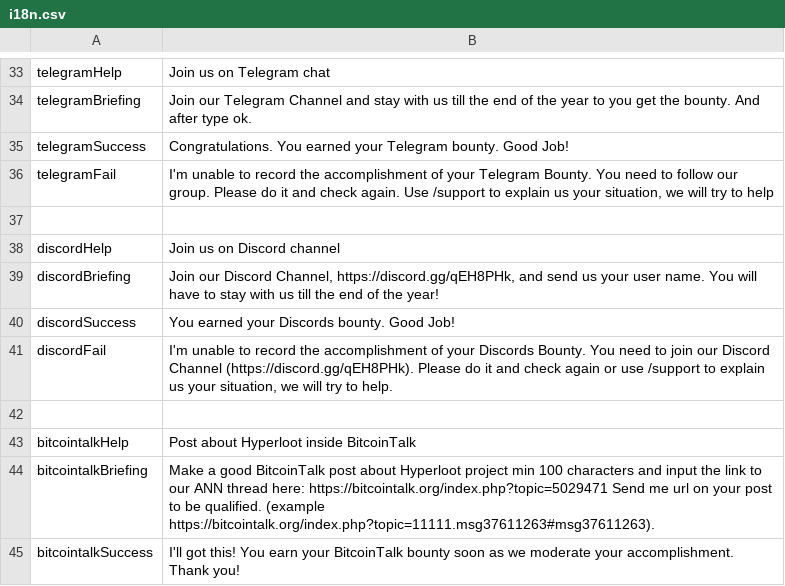
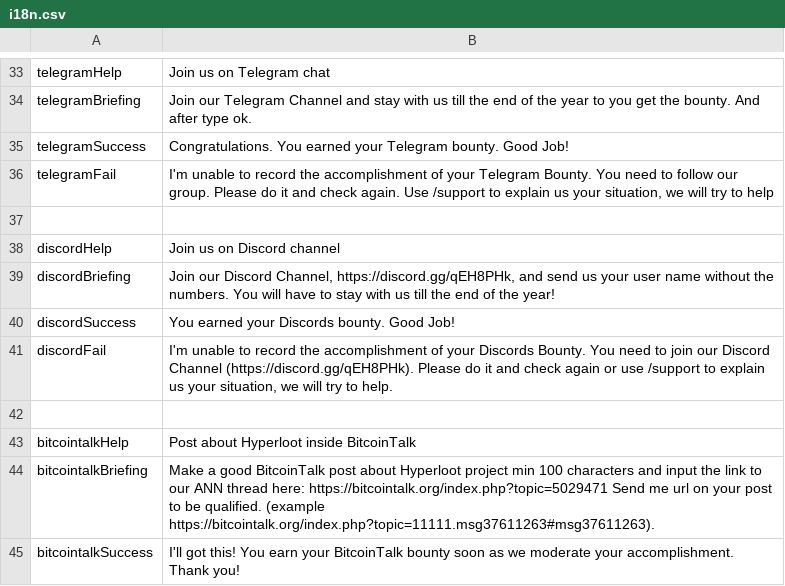
Before and after one commit to uz0/u.dcvs.ru, a CSV file: i18n.csv, drawn as a sheet; only a part is shown, gaps mark what is left out.

Commit message:
Update i18n.csv

```diff
--- a/i18n.csv
+++ b/i18n.csv
@@ -38,3 +38,3 @@ telegramFail,"I'm unable to record the accomplishment of your Telegram Bounty. Y
 discordHelp, "Join us on Discord channel"
-discordBriefing,"Join our Discord Channel, https://discord.gg/qEH8PHk, and send us your user name. You will have to stay with us till the end of the year!"
+discordBriefing,"Join our Discord Channel, https://discord.gg/qEH8PHk, and send us your user name without the numbers. You will have to stay with us till the end of the year!"
 discordSuccess,"You earned your Discords bounty. Good Job!"
```
